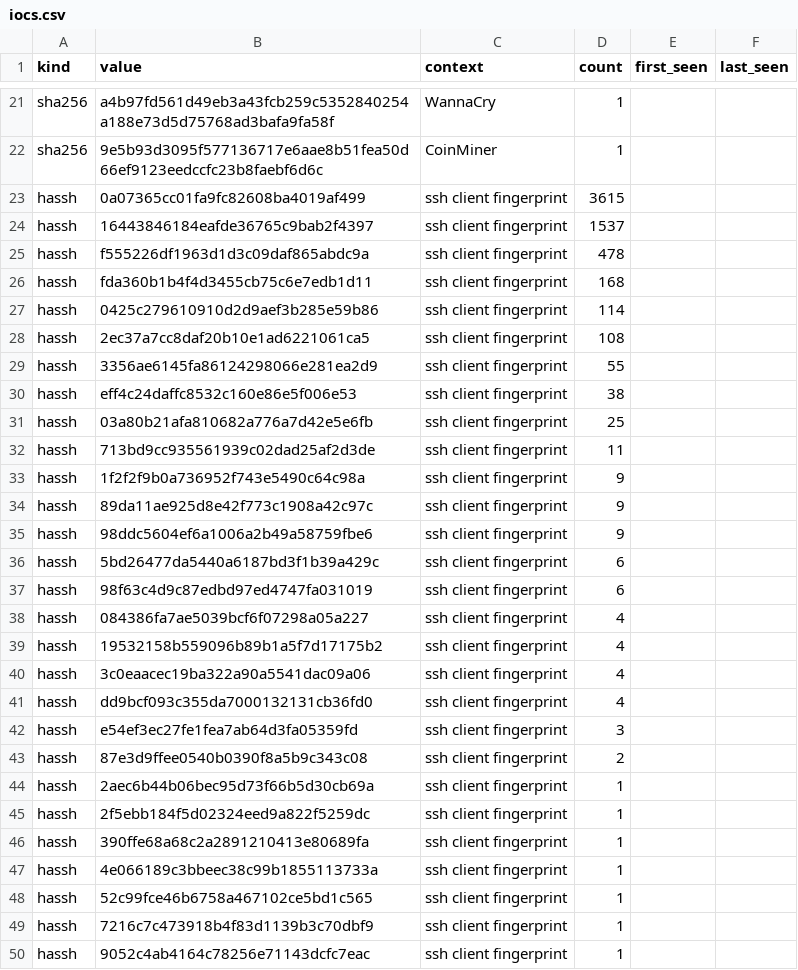
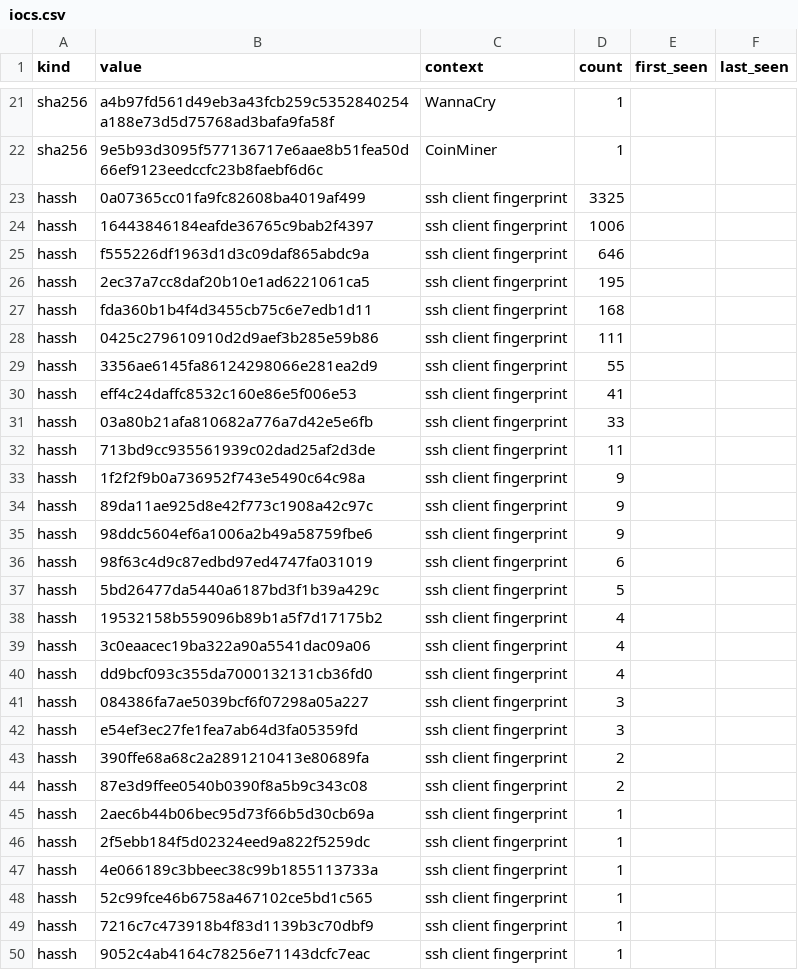
Before and after one commit to unerror/security, a CSV file: feeds/honeypot/iocs.csv, drawn as a sheet; only a part is shown, gaps mark what is left out; the diff covers the shown part only.

```diff
--- a/feeds/honeypot/iocs.csv
+++ b/feeds/honeypot/iocs.csv
@@ -22,11 +22,11 @@ sha256,a4b97fd561d49eb3a43fcb259c5352840254a188e73d5d75768ad3bafa9fa58f,WannaCry
 sha256,9e5b93d3095f577136717e6aae8b51fea50d66ef9123eedccfc23b8faebf6d6c,CoinMiner,1,,
-hassh,0a07365cc01fa9fc82608ba4019af499,ssh client fingerprint,3615,,
-hassh,16443846184eafde36765c9bab2f4397,ssh client fingerprint,1537,,
-hassh,f555226df1963d1d3c09daf865abdc9a,ssh client fingerprint,478,,
+hassh,0a07365cc01fa9fc82608ba4019af499,ssh client fingerprint,3325,,
+hassh,16443846184eafde36765c9bab2f4397,ssh client fingerprint,1006,,
+hassh,f555226df1963d1d3c09daf865abdc9a,ssh client fingerprint,646,,
+hassh,2ec37a7cc8daf20b10e1ad6221061ca5,ssh client fingerprint,195,,
 hassh,fda360b1b4f4d3455cb75c6e7edb1d11,ssh client fingerprint,168,,
-hassh,0425c279610910d2d9aef3b285e59b86,ssh client fingerprint,114,,
-hassh,2ec37a7cc8daf20b10e1ad6221061ca5,ssh client fingerprint,108,,
+hassh,0425c279610910d2d9aef3b285e59b86,ssh client fingerprint,111,,
 hassh,3356ae6145fa86124298066e281ea2d9,ssh client fingerprint,55,,
-hassh,eff4c24daffc8532c160e86e5f006e53,ssh client fingerprint,38,,
-hassh,03a80b21afa810682a776a7d42e5e6fb,ssh client fingerprint,25,,
+hassh,eff4c24daffc8532c160e86e5f006e53,ssh client fingerprint,41,,
+hassh,03a80b21afa810682a776a7d42e5e6fb,ssh client fingerprint,33,,
 hassh,713bd9cc935561939c02dad25af2d3de,ssh client fingerprint,11,,
@@ -35,5 +35,4 @@ hassh,89da11ae925d8e42f773c1908a42c97c,ssh client fingerprint,9,,
 hassh,98ddc5604ef6a1006a2b49a58759fbe6,ssh client fingerprint,9,,
-hassh,5bd26477da5440a6187bd3f1b39a429c,ssh client fingerprint,6,,
 hassh,98f63c4d9c87edbd97ed4747fa031019,ssh client fingerprint,6,,
-hassh,084386fa7ae5039bcf6f07298a05a227,ssh client fingerprint,4,,
+hassh,5bd26477da5440a6187bd3f1b39a429c,ssh client fingerprint,5,,
 hassh,19532158b559096b89b1a5f7d17175b2,ssh client fingerprint,4,,
@@ -41,3 +40,5 @@ hassh,3c0eaacec19ba322a90a5541dac09a06,ssh client fingerprint,4,,
 hassh,dd9bcf093c355da7000132131cb36fd0,ssh client fingerprint,4,,
+hassh,084386fa7ae5039bcf6f07298a05a227,ssh client fingerprint,3,,
 hassh,e54ef3ec27fe1fea7ab64d3fa05359fd,ssh client fingerprint,3,,
+hassh,390ffe68a68c2a2891210413e80689fa,ssh client fingerprint,2,,
 hassh,87e3d9ffee0540b0390f8a5b9c343c08,ssh client fingerprint,2,,
@@ -45,3 +46,2 @@ hassh,2aec6b44b06bec95d73f66b5d30cb69a,ssh client fingerprint,1,,
 hassh,2f5ebb184f5d02324eed9a822f5259dc,ssh client fingerprint,1,,
-hassh,390ffe68a68c2a2891210413e80689fa,ssh client fingerprint,1,,
 hassh,4e066189c3bbeec38c99b1855113733a,ssh client fingerprint,1,,
```
Also changed, not shown: 1 edited cell elsewhere in this file, 14 other files.
